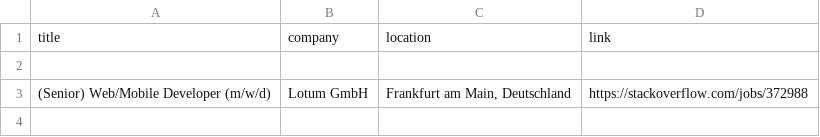
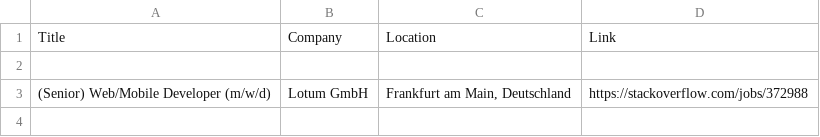
Before and after one commit to GGYU720/SuperScrapper, a CSV file: jobs.csv, drawn as a sheet; only a part is shown.

```diff
--- a/jobs.csv
+++ b/jobs.csv
@@ -1,2 +1,2 @@
-title,company,location,link
+Title,Company,Location,Link
 
```
Also changed, not shown: 2 other files.
